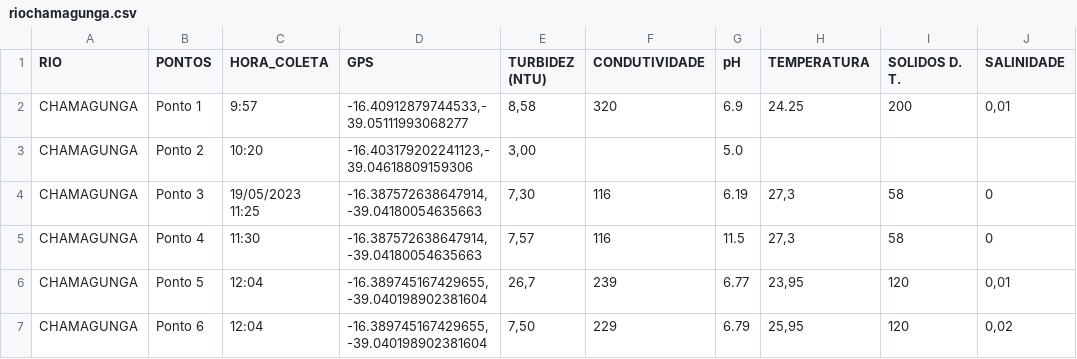
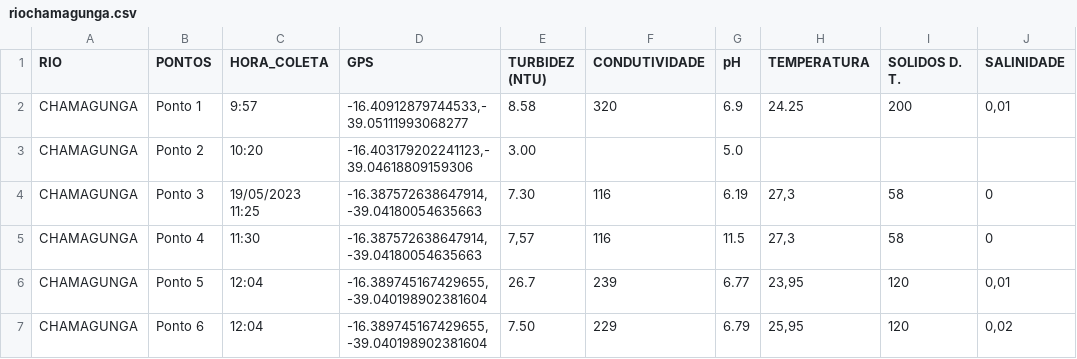
Before and after one commit to vinisaraiva/chamagunga, a CSV file: riochamagunga.csv, drawn as a sheet; only a part is shown; the diff names each change by its address in the sheet, - before the commit and + after, or states it on an @@ line.

Commit message:
Update riochamagunga.csv

```diff
--- a/riochamagunga.csv
+++ b/riochamagunga.csv
-E2 (TURBIDEZ (NTU)): 8,58
+E2 (TURBIDEZ (NTU)): 8.58
-E3 (TURBIDEZ (NTU)): 3,00
+E3 (TURBIDEZ (NTU)): 3.00
-E4 (TURBIDEZ (NTU)): 7,30
+E4 (TURBIDEZ (NTU)): 7.30
-E6 (TURBIDEZ (NTU)): 26,7
+E6 (TURBIDEZ (NTU)): 26.7
-E7 (TURBIDEZ (NTU)): 7,50
+E7 (TURBIDEZ (NTU)): 7.50
```
